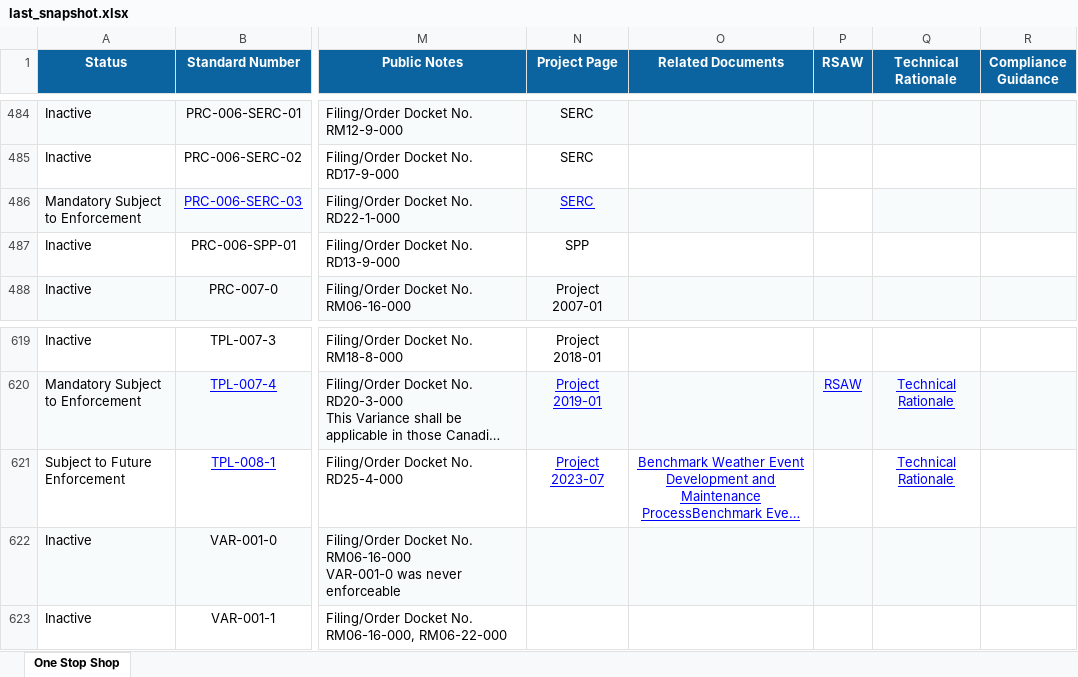
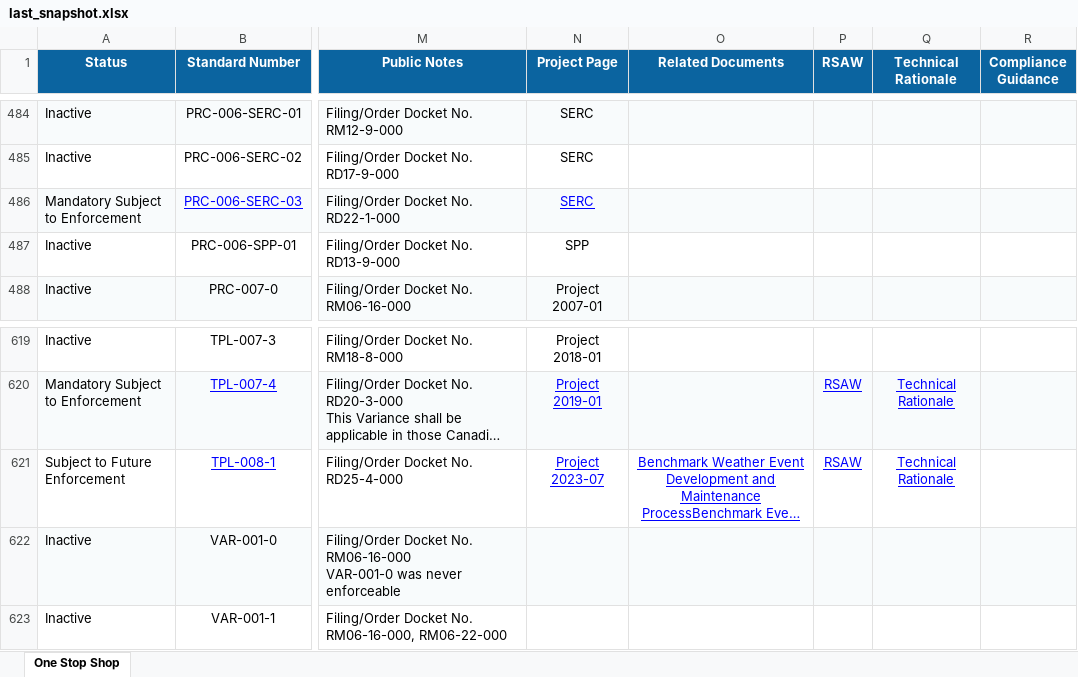
Before and after one commit to MCPBPUNERC/nerc-one-stop-shop-tracker, an Excel workbook: last_snapshot.xlsx, sheet One Stop Shop, drawn as a sheet; only a part is shown, gaps mark what is left out; long unchanged cells end in …; values as stored, in another font and other column widths than the file's, no borders; the diff names each change by its address in the sheet, - before the commit and + after, or states it on an @@ line.

```diff
--- a/last_snapshot.xlsx (sheet One Stop Shop)
+++ b/last_snapshot.xlsx (sheet One Stop Shop)
-P486 fill: none
+P486 fill: #F8FBFC
-P621 (RSAW): (empty)
+P621 (RSAW): RSAW
```
